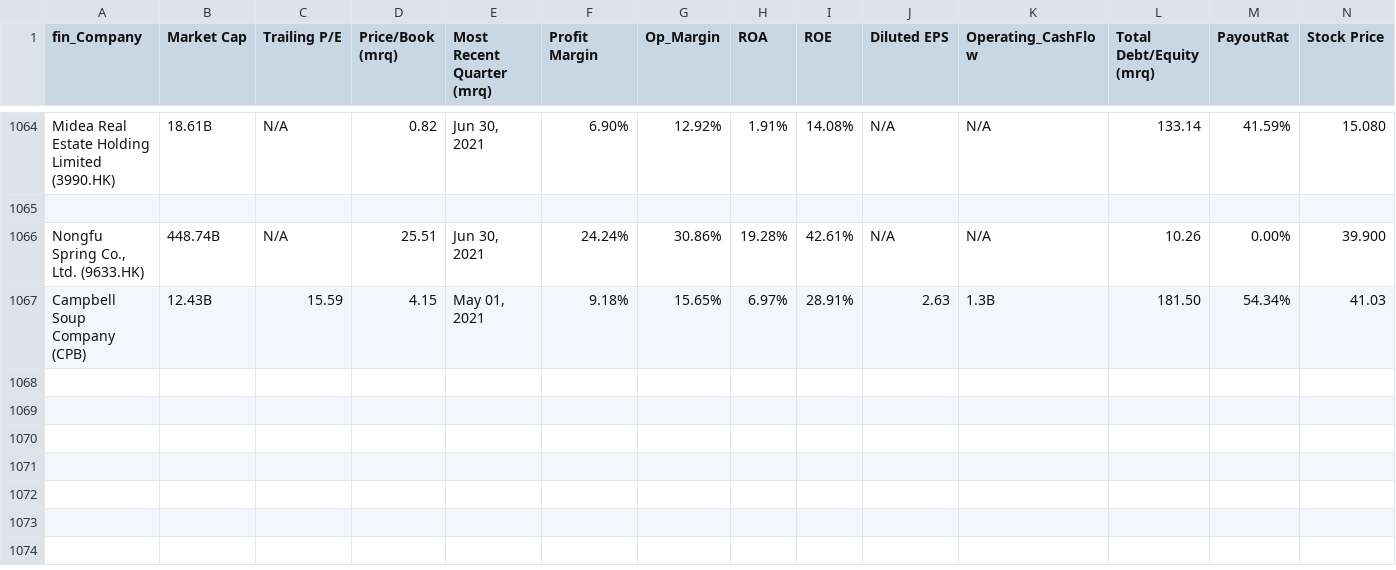
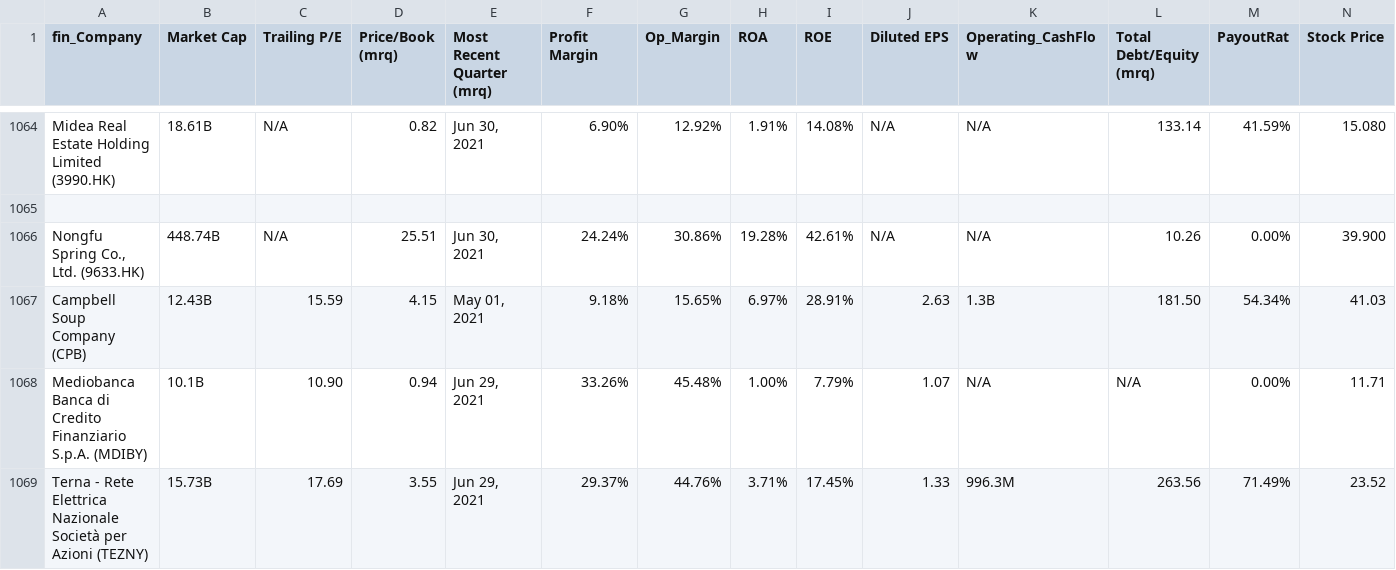
Before and after one commit to shweta-29/Companies_ESG_Scraper, a CSV file: Yahoo_Finance.csv, drawn as a sheet; only a part is shown, gaps mark what is left out; rows hold the shown columns only; the diff names each change by its address in the sheet, - before the commit and + after, or states it on an @@ line.

```diff
--- a/Yahoo_Finance.csv
+++ b/Yahoo_Finance.csv
+row 1068: Mediobanca Banca di Credito Finanziario S.p.A. (MDIBY) | 10.1B | 10.90 | 0.94 | Jun 29, 2021 | 33.26% | 45.48% | 1.00% | 7.79% | 1.07 | N/A | N/A | 0.00% | 11.71
+row 1069: Terna - Rete Elettrica Nazionale Società per Azioni (TEZNY) | 15.73B | 17.69 | 3.55 | Jun 29, 2021 | 29.37% | 44.76% | 3.71% | 17.45% | 1.33 | 996.3M | 263.56 | 71.49% | 23.52
```
Also changed, not shown: 1 other file.
